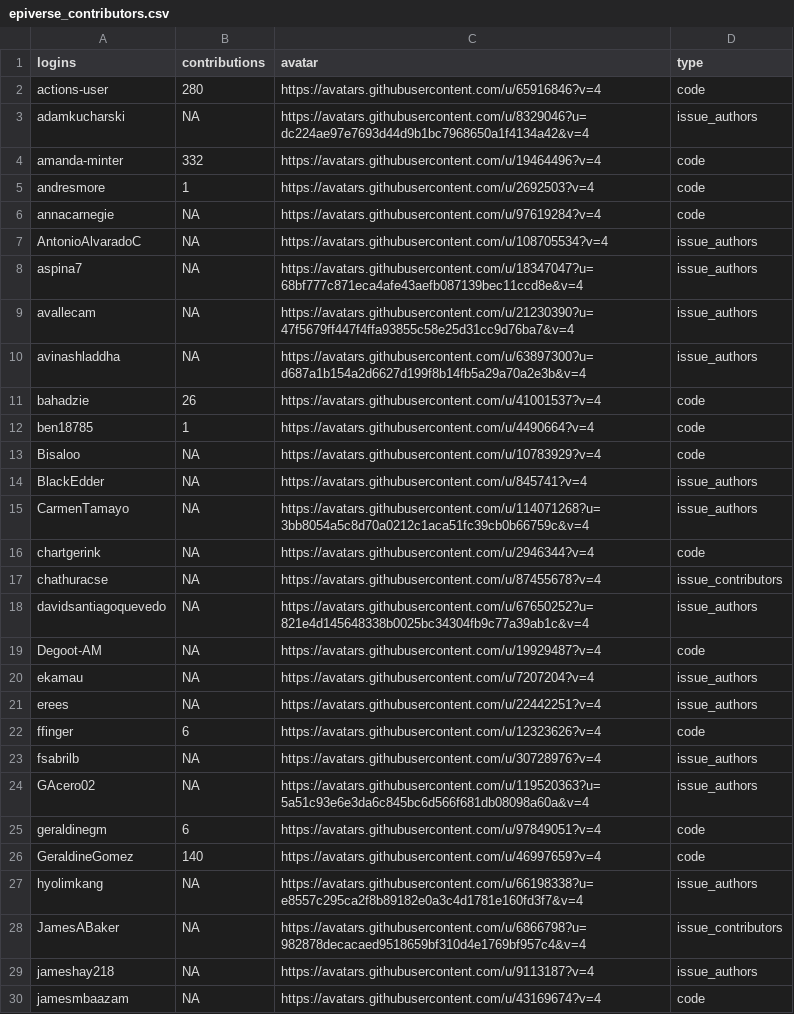
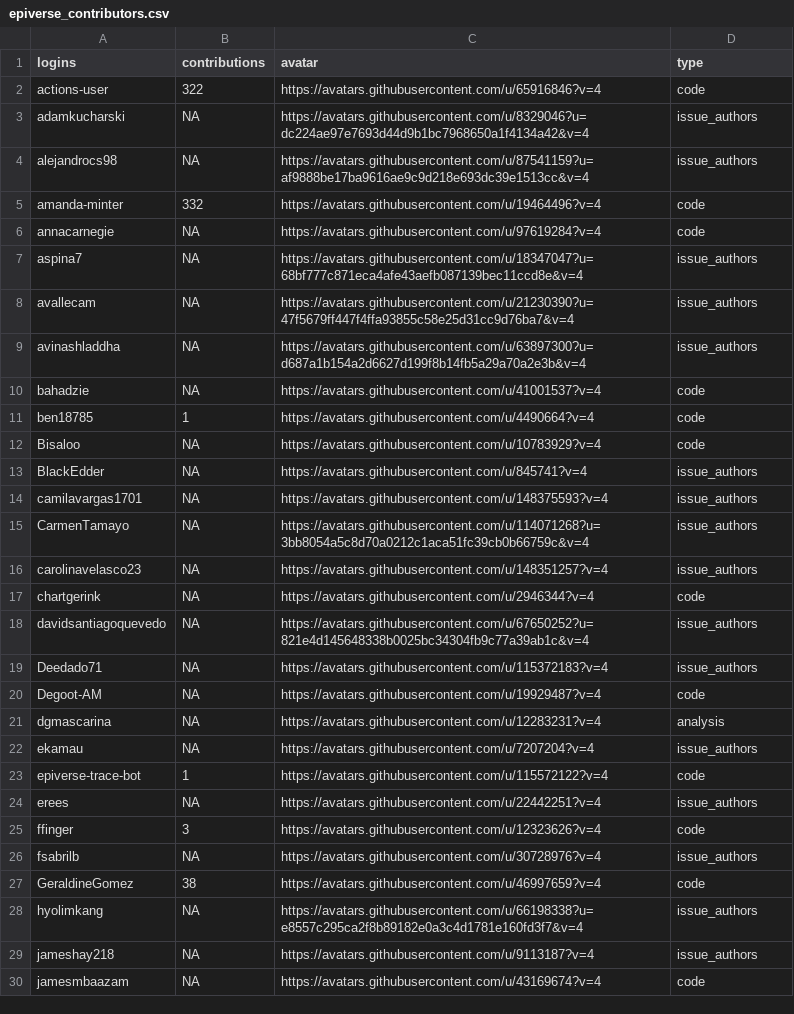
Before and after one commit to epiverse-trace/epiverse-trace.github.io, a CSV file: _data/epiverse_contributors.csv, drawn as a sheet; only a part is shown; the diff covers the shown part only.

```diff
--- a/_data/epiverse_contributors.csv
+++ b/_data/epiverse_contributors.csv
@@ -1,8 +1,7 @@
 "logins","contributions","avatar","type"
-"actions-user",280,"https://avatars.githubusercontent.com/u/65916846?v=4","code"
+"actions-user",322,"https://avatars.githubusercontent.com/u/65916846?v=4","code"
 "adamkucharski",NA,"https://avatars.githubusercontent.com/u/8329046?u=dc224ae97e7693d44d9b1bc7968650a1f4134a42&v=4","issue_authors"
+"alejandrocs98",NA,"https://avatars.githubusercontent.com/u/87541159?u=af9888be17ba9616ae9c9d218e693dc39e1513cc&v=4","issue_authors"
 "amanda-minter",332,"https://avatars.githubusercontent.com/u/19464496?v=4","code"
-"andresmore",1,"https://avatars.githubusercontent.com/u/2692503?v=4","code"
 "annacarnegie",NA,"https://avatars.githubusercontent.com/u/97619284?v=4","code"
-"AntonioAlvaradoC",NA,"https://avatars.githubusercontent.com/u/108705534?v=4","issue_authors"
 "aspina7",NA,"https://avatars.githubusercontent.com/u/18347047?u=68bf777c871eca4afe43aefb087139bec11ccd8e&v=4","issue_authors"
@@ -10,3 +9,3 @@
 "avinashladdha",NA,"https://avatars.githubusercontent.com/u/63897300?u=d687a1b154a2d6627d199f8b14fb5a29a70a2e3b&v=4","issue_authors"
-"bahadzie",26,"https://avatars.githubusercontent.com/u/41001537?v=4","code"
+"bahadzie",NA,"https://avatars.githubusercontent.com/u/41001537?v=4","code"
 "ben18785",1,"https://avatars.githubusercontent.com/u/4490664?v=4","code"
@@ -14,16 +13,17 @@
 "BlackEdder",NA,"https://avatars.githubusercontent.com/u/845741?v=4","issue_authors"
+"camilavargas1701",NA,"https://avatars.githubusercontent.com/u/148375593?v=4","issue_authors"
 "CarmenTamayo",NA,"https://avatars.githubusercontent.com/u/114071268?u=3bb8054a5c8d70a0212c1aca51fc39cb0b66759c&v=4","issue_authors"
+"carolinavelasco23",NA,"https://avatars.githubusercontent.com/u/148351257?v=4","issue_authors"
 "chartgerink",NA,"https://avatars.githubusercontent.com/u/2946344?v=4","code"
-"chathuracse",NA,"https://avatars.githubusercontent.com/u/87455678?v=4","issue_contributors"
 "davidsantiagoquevedo",NA,"https://avatars.githubusercontent.com/u/67650252?u=821e4d145648338b0025bc34304fb9c77a39ab1c&v=4","issue_authors"
+"Deedado71",NA,"https://avatars.githubusercontent.com/u/115372183?v=4","issue_authors"
 "Degoot-AM",NA,"https://avatars.githubusercontent.com/u/19929487?v=4","code"
+"dgmascarina",NA,"https://avatars.githubusercontent.com/u/12283231?v=4","analysis"
 "ekamau",NA,"https://avatars.githubusercontent.com/u/7207204?v=4","issue_authors"
+"epiverse-trace-bot",1,"https://avatars.githubusercontent.com/u/115572122?v=4","code"
 "erees",NA,"https://avatars.githubusercontent.com/u/22442251?v=4","issue_authors"
-"ffinger",6,"https://avatars.githubusercontent.com/u/12323626?v=4","code"
+"ffinger",3,"https://avatars.githubusercontent.com/u/12323626?v=4","code"
 "fsabrilb",NA,"https://avatars.githubusercontent.com/u/30728976?v=4","issue_authors"
-"GAcero02",NA,"https://avatars.githubusercontent.com/u/119520363?u=5a51c93e6e3da6c845bc6d566f681db08098a60a&v=4","issue_authors"
-"geraldinegm",6,"https://avatars.githubusercontent.com/u/97849051?v=4","code"
-"GeraldineGomez",140,"https://avatars.githubusercontent.com/u/46997659?v=4","code"
+"GeraldineGomez",38,"https://avatars.githubusercontent.com/u/46997659?v=4","code"
 "hyolimkang",NA,"https://avatars.githubusercontent.com/u/66198338?u=e8557c295ca2f8b89182e0a3c4d1781e160fd3f7&v=4","issue_authors"
-"JamesABaker",NA,"https://avatars.githubusercontent.com/u/6866798?u=982878decacaed9518659bf310d4e1769bf957c4&v=4","issue_contributors"
 "jameshay218",NA,"https://avatars.githubusercontent.com/u/9113187?v=4","issue_authors"
```
Also changed, not shown: 3 added rows, 4 removed rows and 11 edited cells elsewhere in this file, 1 other file.
